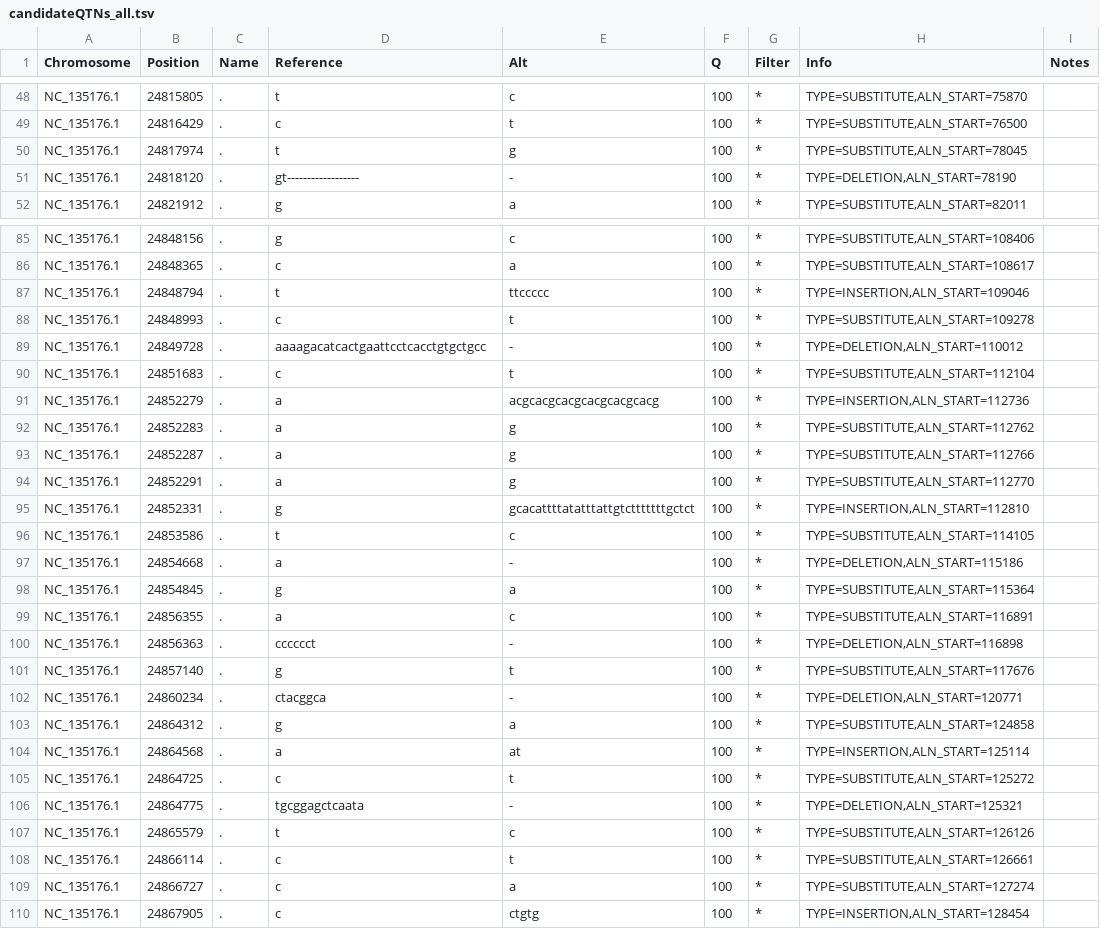
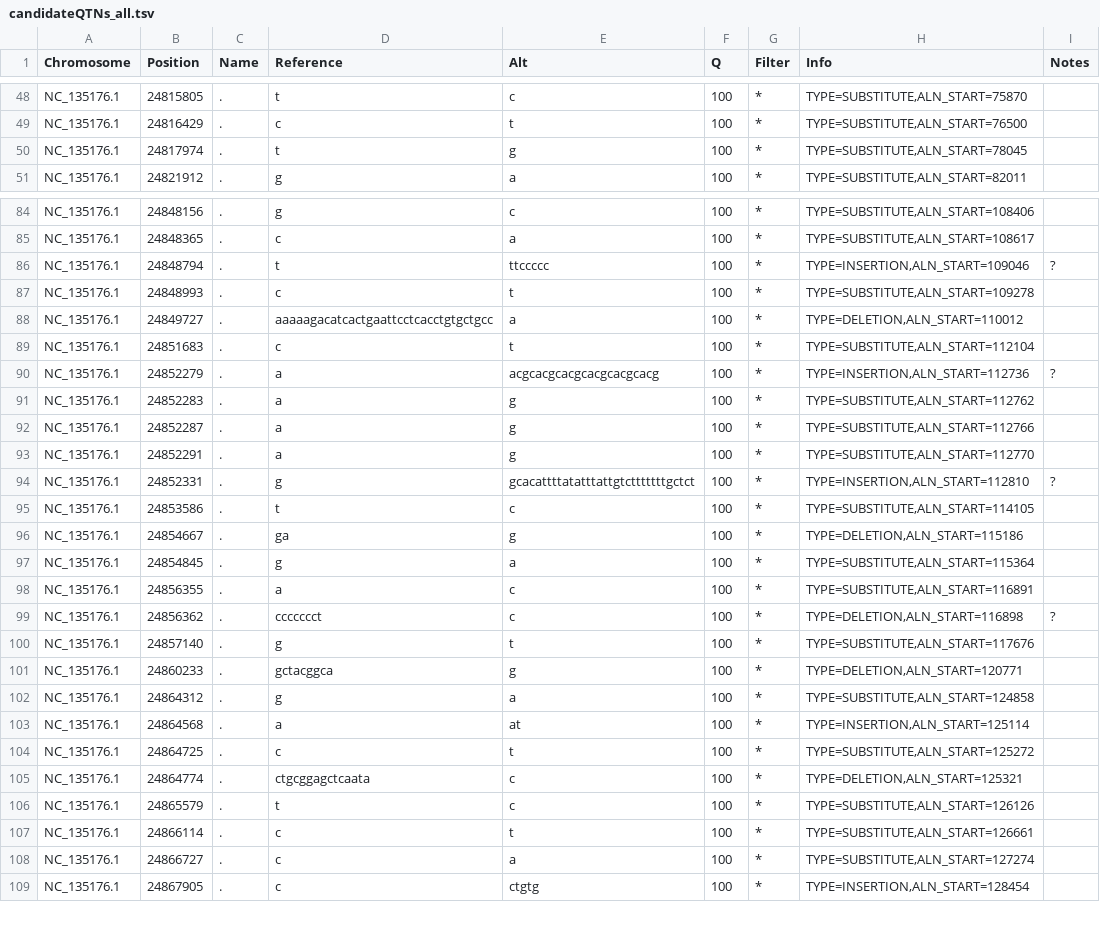
Before and after one commit to ptmcgrat/CichlidSRSequencing, a TSV file: cichlid_sr_sequencing/candidateQTNs_all.tsv, drawn as a sheet; only a part is shown, gaps mark what is left out; the diff covers the shown part only.

Commit message:
Small updates

```diff
--- a/cichlid_sr_sequencing/candidateQTNs_all.tsv
+++ b/cichlid_sr_sequencing/candidateQTNs_all.tsv
@@ -50,3 +50,2 @@ NC_135176.1	24816429	.	c	t	100	*	"TYPE=SUBSTITUTE,ALN_START=76500"
 NC_135176.1	24817974	.	t	g	100	*	"TYPE=SUBSTITUTE,ALN_START=78045"	
-NC_135176.1	24818120	.	gt------------------	-	100	*	"TYPE=DELETION,ALN_START=78190"	
 NC_135176.1	24821912	.	g	a	100	*	"TYPE=SUBSTITUTE,ALN_START=82011"	
@@ -86,7 +85,7 @@ NC_135176.1	24848156	.	g	c	100	*	"TYPE=SUBSTITUTE,ALN_START=108406"
 NC_135176.1	24848365	.	c	a	100	*	"TYPE=SUBSTITUTE,ALN_START=108617"	
-NC_135176.1	24848794	.	t	ttccccc	100	*	"TYPE=INSERTION,ALN_START=109046"	
+NC_135176.1	24848794	.	t	ttccccc	100	*	"TYPE=INSERTION,ALN_START=109046"	?
 NC_135176.1	24848993	.	c	t	100	*	"TYPE=SUBSTITUTE,ALN_START=109278"	
-NC_135176.1	24849728	.	aaaagacatcactgaattcctcacctgtgctgcc	-	100	*	"TYPE=DELETION,ALN_START=110012"	
+NC_135176.1	24849727	.	aaaaagacatcactgaattcctcacctgtgctgcc	a	100	*	"TYPE=DELETION,ALN_START=110012"	
 NC_135176.1	24851683	.	c	t	100	*	"TYPE=SUBSTITUTE,ALN_START=112104"	
-NC_135176.1	24852279	.	a	acgcacgcacgcacgcacgcacg	100	*	"TYPE=INSERTION,ALN_START=112736"	
+NC_135176.1	24852279	.	a	acgcacgcacgcacgcacgcacg	100	*	"TYPE=INSERTION,ALN_START=112736"	?
 NC_135176.1	24852283	.	a	g	100	*	"TYPE=SUBSTITUTE,ALN_START=112762"	
@@ -94,10 +93,10 @@ NC_135176.1	24852287	.	a	g	100	*	"TYPE=SUBSTITUTE,ALN_START=112766"
 NC_135176.1	24852291	.	a	g	100	*	"TYPE=SUBSTITUTE,ALN_START=112770"	
-NC_135176.1	24852331	.	g	gcacattttatatttattgtctttttttgctct	100	*	"TYPE=INSERTION,ALN_START=112810"	
+NC_135176.1	24852331	.	g	gcacattttatatttattgtctttttttgctct	100	*	"TYPE=INSERTION,ALN_START=112810"	?
 NC_135176.1	24853586	.	t	c	100	*	"TYPE=SUBSTITUTE,ALN_START=114105"	
-NC_135176.1	24854668	.	a	-	100	*	"TYPE=DELETION,ALN_START=115186"	
+NC_135176.1	24854667	.	ga	g	100	*	"TYPE=DELETION,ALN_START=115186"	
 NC_135176.1	24854845	.	g	a	100	*	"TYPE=SUBSTITUTE,ALN_START=115364"	
 NC_135176.1	24856355	.	a	c	100	*	"TYPE=SUBSTITUTE,ALN_START=116891"	
-NC_135176.1	24856363	.	cccccct	-	100	*	"TYPE=DELETION,ALN_START=116898"	
+NC_135176.1	24856362	.	ccccccct	c	100	*	"TYPE=DELETION,ALN_START=116898"	?
 NC_135176.1	24857140	.	g	t	100	*	"TYPE=SUBSTITUTE,ALN_START=117676"	
-NC_135176.1	24860234	.	ctacggca	-	100	*	"TYPE=DELETION,ALN_START=120771"	
+NC_135176.1	24860233	.	gctacggca	g	100	*	"TYPE=DELETION,ALN_START=120771"	
 NC_135176.1	24864312	.	g	a	100	*	"TYPE=SUBSTITUTE,ALN_START=124858"	
@@ -105,3 +104,3 @@ NC_135176.1	24864568	.	a	at	100	*	"TYPE=INSERTION,ALN_START=125114"
 NC_135176.1	24864725	.	c	t	100	*	"TYPE=SUBSTITUTE,ALN_START=125272"	
-NC_135176.1	24864775	.	tgcggagctcaata	-	100	*	"TYPE=DELETION,ALN_START=125321"	
+NC_135176.1	24864774	.	ctgcggagctcaata	c	100	*	"TYPE=DELETION,ALN_START=125321"	
 NC_135176.1	24865579	.	t	c	100	*	"TYPE=SUBSTITUTE,ALN_START=126126"	
```
Also changed, not shown: 41 edited cells elsewhere in this file.
